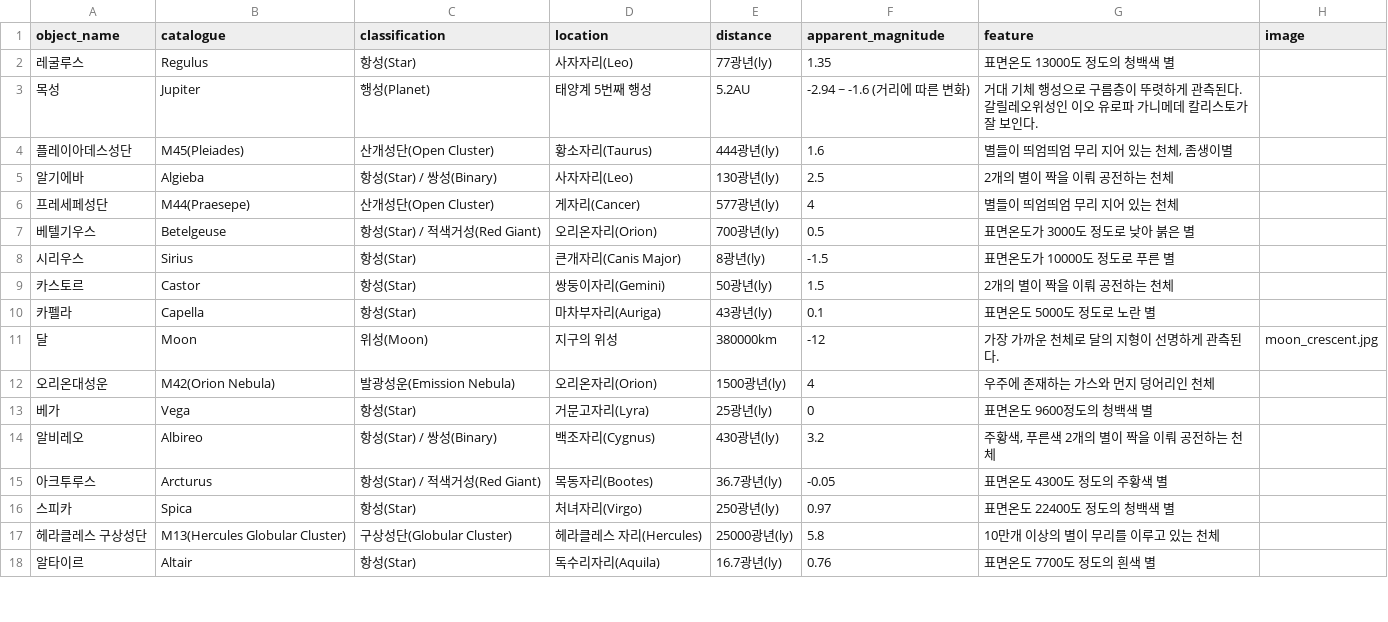
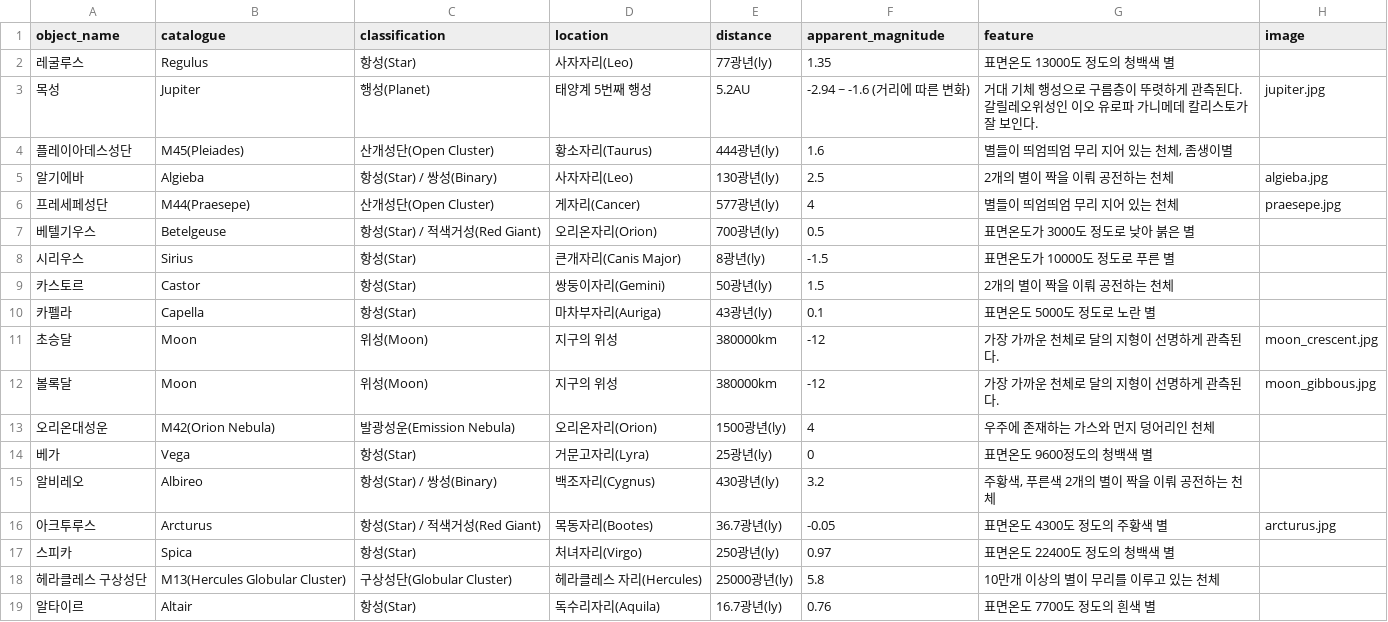
Before and after one commit to starburstgalaxy00/starburstgalaxy00.github.io, a CSV file: data/observationtable.csv, drawn as a sheet; only a part is shown.

```diff
--- a/data/observationtable.csv
+++ b/data/observationtable.csv
@@ -2,6 +2,6 @@
 레굴루스,Regulus,항성(Star),사자자리(Leo),77광년(ly),1.35,표면온도 13000도 정도의 청백색 별,
-목성,Jupiter,행성(Planet),태양계 5번째 행성,5.2AU,-2.94 ~ -1.6 (거리에 따른 변화),거대 기체 행성으로 구름층이 뚜렷하게 관측된다. 갈릴레오위성인 이오 유로파 가니메데 칼리스토가 잘 보인다.,
+목성,Jupiter,행성(Planet),태양계 5번째 행성,5.2AU,-2.94 ~ -1.6 (거리에 따른 변화),거대 기체 행성으로 구름층이 뚜렷하게 관측된다. 갈릴레오위성인 이오 유로파 가니메데 칼리스토가 잘 보인다.,jupiter.jpg
 플레이아데스성단,M45(Pleiades),산개성단(Open Cluster),황소자리(Taurus),444광년(ly),1.6,"별들이 띄엄띄엄 무리 지어 있는 천체, 좀생이별",
-알기에바,Algieba,항성(Star) / 쌍성(Binary),사자자리(Leo),130광년(ly),2.5,2개의 별이 짝을 이뤄 공전하는 천체,
-프레세페성단,M44(Praesepe),산개성단(Open Cluster),게자리(Cancer),577광년(ly),4,별들이 띄엄띄엄 무리 지어 있는 천체,
+알기에바,Algieba,항성(Star) / 쌍성(Binary),사자자리(Leo),130광년(ly),2.5,2개의 별이 짝을 이뤄 공전하는 천체,algieba.jpg
+프레세페성단,M44(Praesepe),산개성단(Open Cluster),게자리(Cancer),577광년(ly),4,별들이 띄엄띄엄 무리 지어 있는 천체,praesepe.jpg
 베텔기우스,Betelgeuse,항성(Star) / 적색거성(Red Giant),오리온자리(Orion),700광년(ly),0.5,표면온도가 3000도 정도로 낮아 붉은 별,
@@ -10,3 +10,4 @@
 카펠라,Capella,항성(Star),마차부자리(Auriga),43광년(ly),0.1,표면온도 5000도 정도로 노란 별,
-달,Moon,위성(Moon),지구의 위성,380000km,-12,가장 가까운 천체로 달의 지형이 선명하게 관측된다.,moon_crescent.jpg
+초승달,Moon,위성(Moon),지구의 위성,380000km,-12,가장 가까운 천체로 달의 지형이 선명하게 관측된다.,moon_crescent.jpg
+볼록달,Moon,위성(Moon),지구의 위성,380000km,-12,가장 가까운 천체로 달의 지형이 선명하게 관측된다.,moon_gibbous.jpg
 오리온대성운,M42(Orion Nebula),발광성운(Emission Nebula),오리온자리(Orion),1500광년(ly),4,우주에 존재하는 가스와 먼지 덩어리인 천체,
@@ -14,3 +15,3 @@
 알비레오,Albireo,항성(Star) / 쌍성(Binary),백조자리(Cygnus),430광년(ly),3.2,"주황색, 푸른색 2개의 별이 짝을 이뤄 공전하는 천체",
-아크투루스,Arcturus,항성(Star) / 적색거성(Red Giant),목동자리(Bootes),36.7광년(ly),-0.05,표면온도 4300도 정도의 주황색 별,
+아크투루스,Arcturus,항성(Star) / 적색거성(Red Giant),목동자리(Bootes),36.7광년(ly),-0.05,표면온도 4300도 정도의 주황색 별,arcturus.jpg
 스피카,Spica,항성(Star),처녀자리(Virgo),250광년(ly),0.97,표면온도 22400도 정도의 청백색 별,
```
Also changed, not shown: 6 other files.
